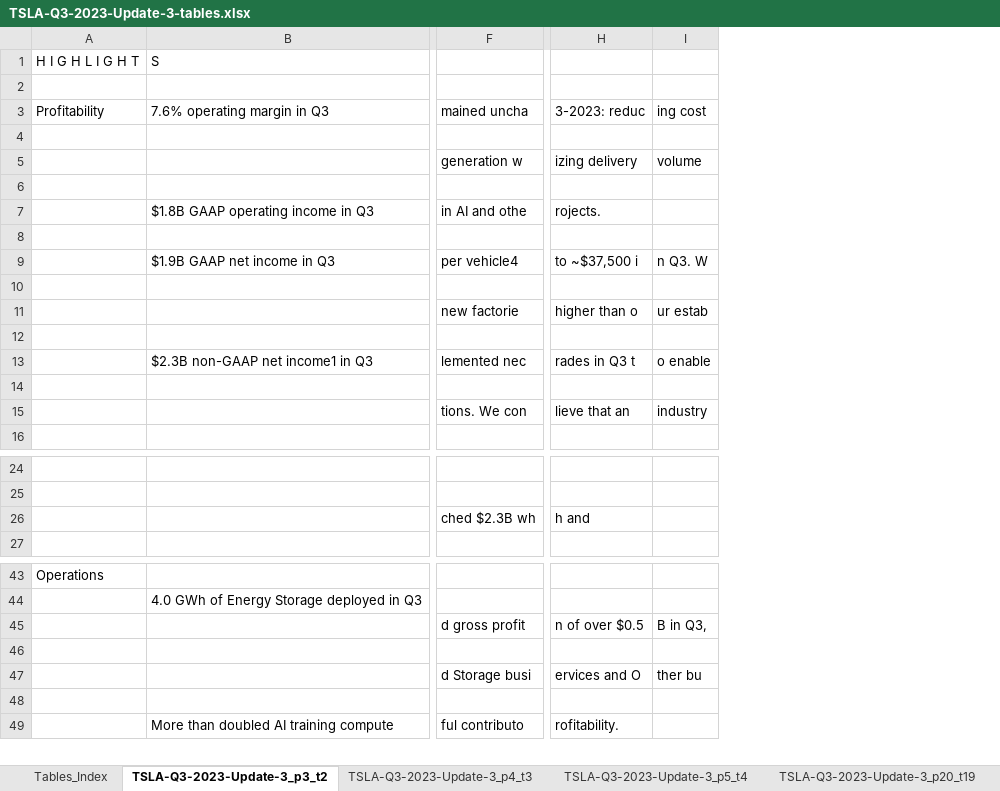
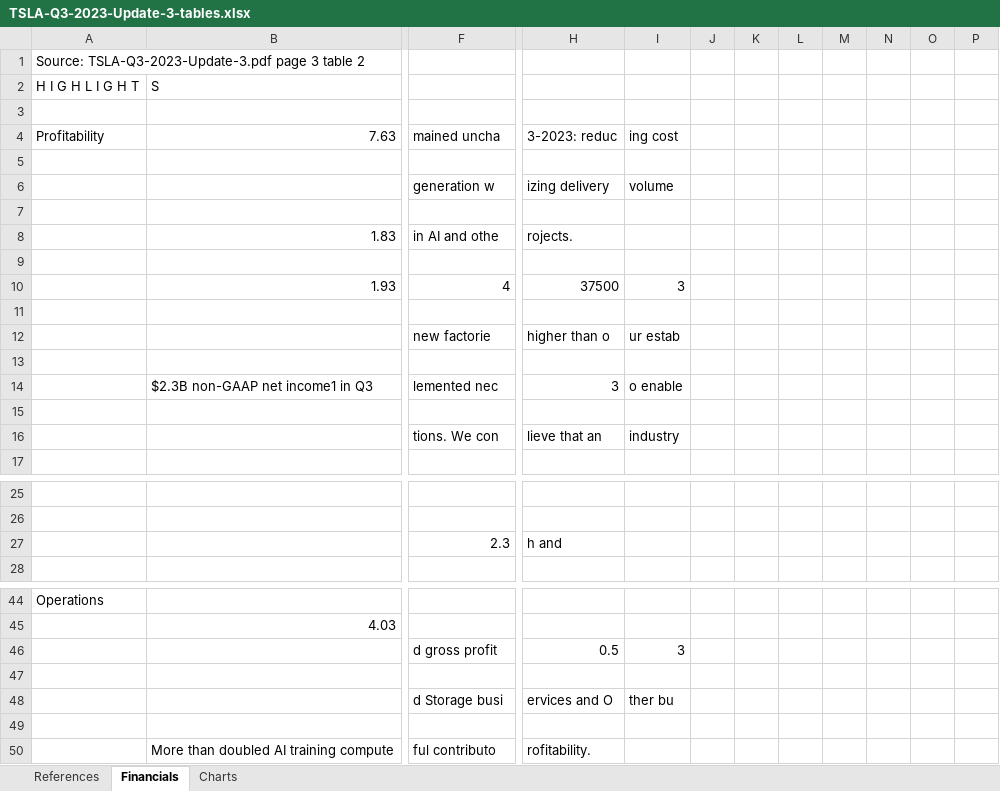
Before and after one commit to Meiyyang/RAG-Multimodal-Financial-Document-Analysis-and-Recall, an Excel workbook: TSLA-Q3-2023-Update-3-tables.xlsx, sheet Financials, drawn as a sheet; only a part is shown, gaps mark what is left out; values as stored, in another font and other column widths than the file's, no borders; removed rows and columns are numbered as before the commit, all else as after; rows hold the shown columns only; the diff covers the shown part only; the diff names each change by its address in the sheet, - before the commit and + after, or states it on an @@ line.

```diff
--- a/TSLA-Q3-2023-Update-3-tables.xlsx (sheet Financials)
+++ b/TSLA-Q3-2023-Update-3-tables.xlsx (sheet Financials)
-sheet tab: Tables_Index
+sheet tab: References
-sheet tab: TSLA-Q3-2023-Update-3_p3_t2
+sheet tab: Financials
-sheet tab: TSLA-Q3-2023-Update-3_p4_t3
+sheet tab: Charts
-sheet tab: TSLA-Q3-2023-Update-3_p5_t4
-sheet tab: TSLA-Q3-2023-Update-3_p20_t19
-column A, rows 1-3: H I G H L I G H T |  | Profitability; row 43: Operations
-column B, rows 1-13: S |  | 7.6% operating margin in Q3 |  |  |  | $1.8B GAAP operating income in Q3 |  | $1.9B GAAP net income in Q3 |  |  |  | $2.3B non-GAAP net income1 in Q3; rows 44-49: 4.0 GWh of Energy Storage deployed in Q3 |  |  |  |  | More than doubled AI training compute
+column A, rows 2-4: H I G H L I G H T |  | Profitability; row 44: Operations
+column B, rows 2-14: S |  | 7.63 |  |  |  | 1.83 |  | 1.93 |  |  |  | $2.3B non-GAAP net income1 in Q3; rows 45-50: 4.03 |  |  |  |  | More than doubled AI training compute
+column J, empty
+column K, empty
+column L, empty
+column M, empty
+column N, empty
+column O, empty
+column P, empty
+row 1: Source: TSLA-Q3-2023-Update-3.pdf page 3 table 2
-F10: per vehicle4
+F10: 4
-H10: to ~$37,500 i
+H10: 37500
-I10: n Q3. W
+I10: 3
-H14: rades in Q3 t
+H14: 3
-F27: ched $2.3B wh
+F27: 2.3
-H46: n of over $0.5
+H46: 0.5
-I46: B in Q3,
+I46: 3
```
Also changed, not shown: 207 added rows and 4 edited cells elsewhere in this sheet, sheet Charts, sheet References, other sheet tabs, 1 other file.
